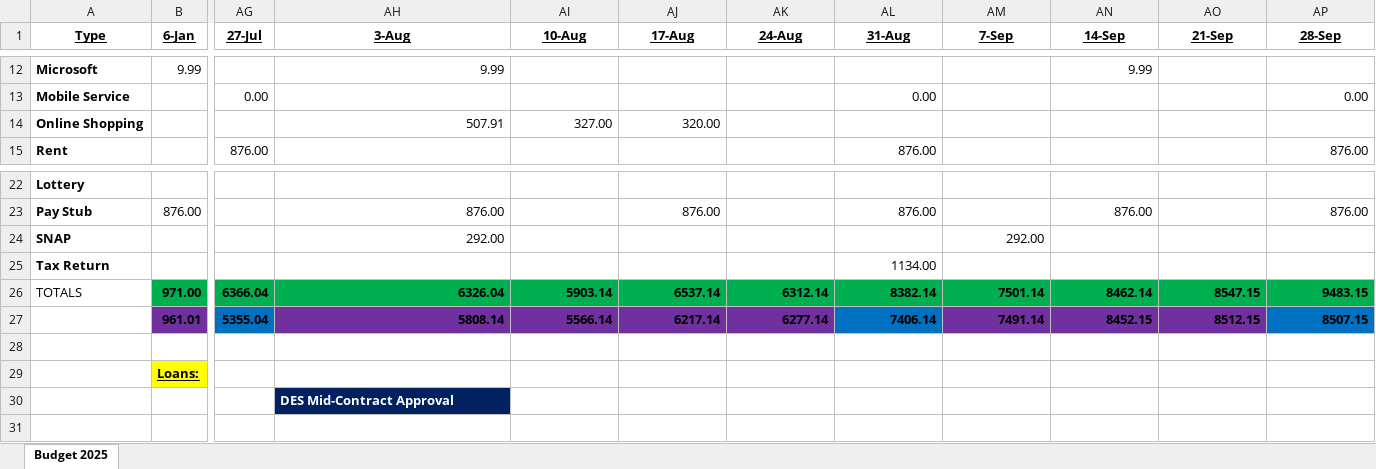
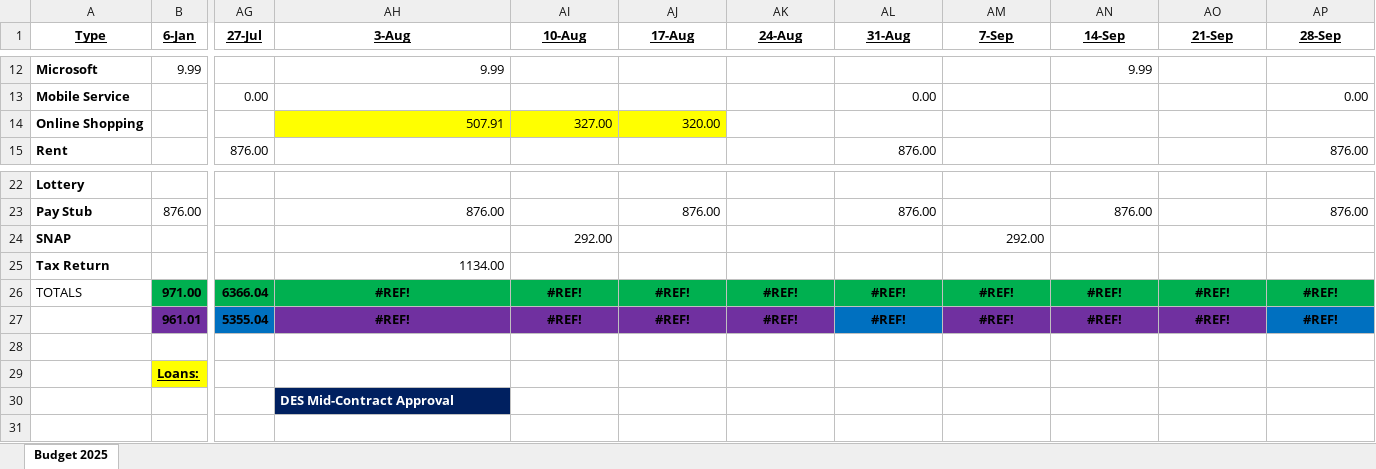
Before and after one commit to johnbodhi/budget, an Excel workbook: Budget 2025.xlsx, sheet Budget 2025, drawn as a sheet; only a part is shown, gaps mark what is left out; values as stored, in another font and other column widths than the file's, no borders; the diff names each change by its address in the sheet, - before the commit and + after, or states it on an @@ line.

Commit message:
Update

```diff
--- a/Budget 2025.xlsx (sheet Budget 2025)
+++ b/Budget 2025.xlsx (sheet Budget 2025)
-AH14:AJ14 fill: none
+AH14:AJ14 fill: #FFFF00
-AH24 (3-Aug): 292.00
+AH24 (3-Aug): (empty)
-AI24 (10-Aug): (empty)
+AI24 (10-Aug): 292.00
-AH25 (3-Aug): (empty)
+AH25 (3-Aug): 1134.00
-AL25 (31-Aug): 1134.00
+AL25 (31-Aug): (empty)
-AH26 (3-Aug): 6326.04
+AH26 (3-Aug): #REF!
-AH26:AP27 alignment: right
+AH26:AP27 alignment: center
-AI26 (10-Aug): 5903.14
+AI26 (10-Aug): #REF!
-AJ26 (17-Aug): 6537.14
+AJ26 (17-Aug): #REF!
-AK26 (24-Aug): 6312.14
+AK26 (24-Aug): #REF!
-AL26 (31-Aug): 8382.14
+AL26 (31-Aug): #REF!
-AM26 (7-Sep): 7501.14
+AM26 (7-Sep): #REF!
-AN26 (14-Sep): 8462.14
+AN26 (14-Sep): #REF!
-AO26 (21-Sep): 8547.15
+AO26 (21-Sep): #REF!
-AP26 (28-Sep): 9483.15
+AP26 (28-Sep): #REF!
-AH27 (3-Aug): 5808.14
+AH27 (3-Aug): #REF!
-AI27 (10-Aug): 5566.14
+AI27 (10-Aug): #REF!
-AJ27 (17-Aug): 6217.14
+AJ27 (17-Aug): #REF!
-AK27 (24-Aug): 6277.14
+AK27 (24-Aug): #REF!
-AL27 (31-Aug): 7406.14
+AL27 (31-Aug): #REF!
-AM27 (7-Sep): 7491.14
+AM27 (7-Sep): #REF!
-AN27 (14-Sep): 8452.15
+AN27 (14-Sep): #REF!
-AO27 (21-Sep): 8512.15
+AO27 (21-Sep): #REF!
-AP27 (28-Sep): 8507.15
+AP27 (28-Sep): #REF!
```
